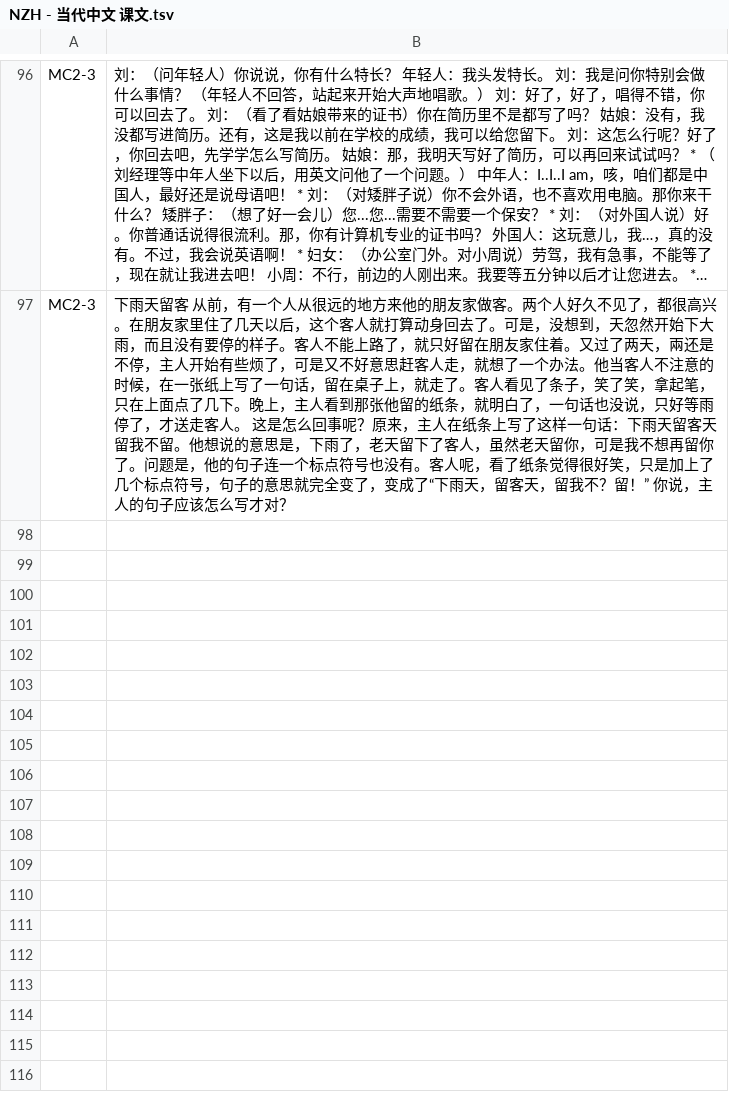
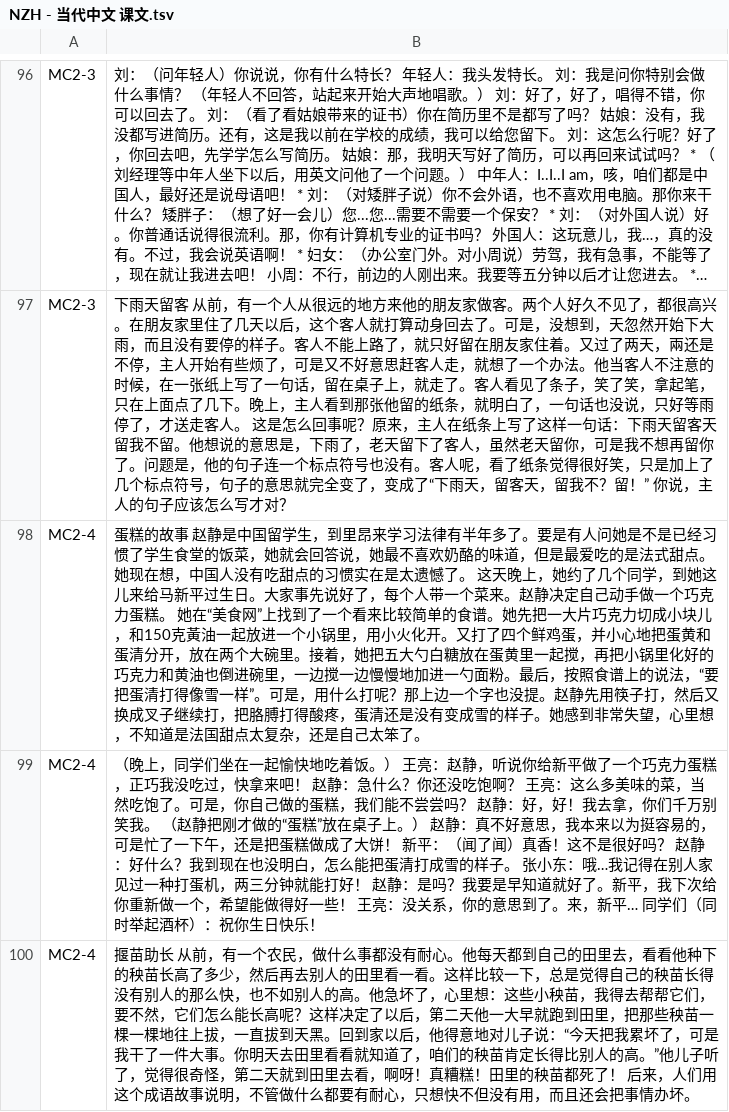
Before and after one commit to jdwebdev/chinois, a TSV file: tsv/NZH - 当代中文 课文.tsv, drawn as a sheet; only a part is shown, gaps mark what is left out; long unchanged cells end in …; the diff names each change by its address in the sheet, - before the commit and + after, or states it on an @@ line.

```diff
--- a/tsv/NZH - 当代中文 课文.tsv
+++ b/tsv/NZH - 当代中文 课文.tsv
+row 98: MC2-4 | 蛋糕的故事 赵静是中国留学生，到里昂来学习法律有半年多了。要是有人问她是不是已经习惯了学生食堂的饭菜，她就会回答说，她最不喜欢奶酪的味道，但是最爱吃的是法式甜点。她现在想，中国人没有吃甜点的习惯实在是太遗憾了。 这天晚上，她约了几个同学，到她这儿来给马新平过生日。大家事先说好了，每个人带一个菜来。赵静决定自己动手做一个巧克力蛋糕。 她在“美食网”上找到了一个看来比较简单的食谱。她先把一大片巧克力切成小块儿，和150克黃油一起放进一个小锅里，用小火化开。又打了四个鲜鸡蛋，并小心地把蛋黄和蛋清分开，放在两个大碗里。接着，她把五大勺白糖放在蛋黄里一起搅，再把小锅里化好的巧克力和黄油也倒进碗里，一边搅一边慢慢地加进一勺面粉。最后，按照食谱上的说法，“要把蛋清打得像雪一样”。可是，用什么打呢？那上边一个字也没提。赵静先用筷子打，然后又换成叉子继续打，把胳膊打得酸疼，蛋清还是没有变成雪的样子。她感到非常失望，心里想，不知道是法国甜点太复杂，还是自己太笨了。
+row 99: MC2-4 | （晚上，同学们坐在一起愉快地吃着饭。） 王亮：赵静，听说你给新平做了一个巧克力蛋糕，正巧我没吃过，快拿来吧！ 赵静：急什么？你还没吃饱啊？ 王亮：这么多美味的菜，当然吃饱了。可是，你自己做的蛋糕，我们能不尝尝吗？ 赵静：好，好！我去拿，你们千万别笑我。 （赵静把刚才做的“蛋糕”放在桌子上。） 赵静：真不好意思，我本来以为挺容易的，可是忙了一下午，还是把蛋糕做成了大饼！ 新平：（闻了闻）真香！这不是很好吗？ 赵静：好什么？我到现在也没明白，怎么能把蛋清打成雪的样子。 张小东：哦…我记得在别人家见过一种打蛋机，两三分钟就能打好！ 赵静：是吗？我要是早知道就好了。新平，我下次给你重新做一个，希望能做得好一些！ 王亮：没关系，你的意思到了。来，新平… 同学们（同时举起酒杯）：祝你生日快乐！
+row 100: MC2-4 | 揠苗助长 从前，有一个农民，做什么事都没有耐心。他每天都到自己的田里去，看看他种下的秧苗长高了多少，然后再去别人的田里看一看。这样比较一下，总是觉得自己的秧苗长得没有别人的那么快，也不如别人的高。他急坏了，心里想：这些小秧苗，我得去帮帮它们，要不然，它们怎么能长高呢？这样决定了以后，第二天他一大早就跑到田里，把那些秧苗一棵一棵地往上拔，一直拔到天黑。回到家以后，他得意地对儿子说：“今天把我累坏了，可是我干了一件大事。你明天去田里看看就知道了，咱们的秧苗肯定长得比别人的高。”他儿子听了，觉得很奇怪，第二天就到田里去看，啊呀！真糟糕！田里的秧苗都死了！ 后来，人们用这个成语故事说明，不管做什么都要有耐心，只想快不但没有用，而且还会把事情办坏。
```
Also changed, not shown: tsv/NZH - 当代中文 课本.tsv, 1 other file.
